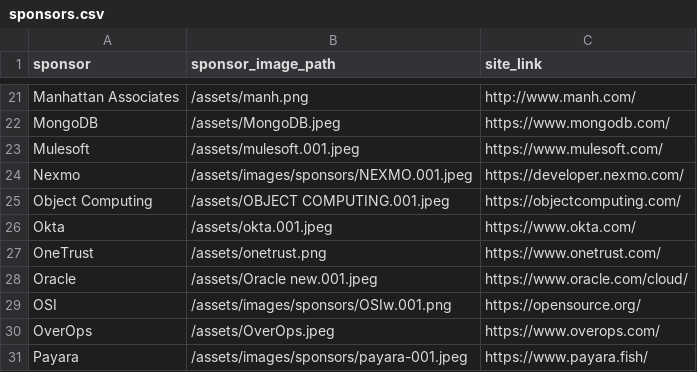
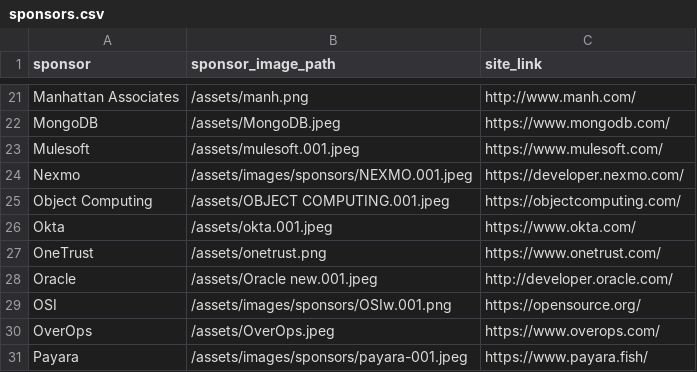
Before and after one commit to lauramoore/ajug_website, a CSV file: _data/sponsors.csv, drawn as a sheet; only a part is shown, gaps mark what is left out.

Commit message:
Updated '_data/sponsors.csv' via CloudCannon

```diff
--- a/_data/sponsors.csv
+++ b/_data/sponsors.csv
@@ -27,3 +27,3 @@ Okta,/assets/okta.001.jpeg,https://www.okta.com/
 OneTrust,/assets/onetrust.png,https://www.onetrust.com/
-Oracle,/assets/Oracle new.001.jpeg,https://www.oracle.com/cloud/
+Oracle,/assets/Oracle new.001.jpeg,http://developer.oracle.com/
 OSI,/assets/images/sponsors/OSIw.001.png,https://opensource.org/
```
